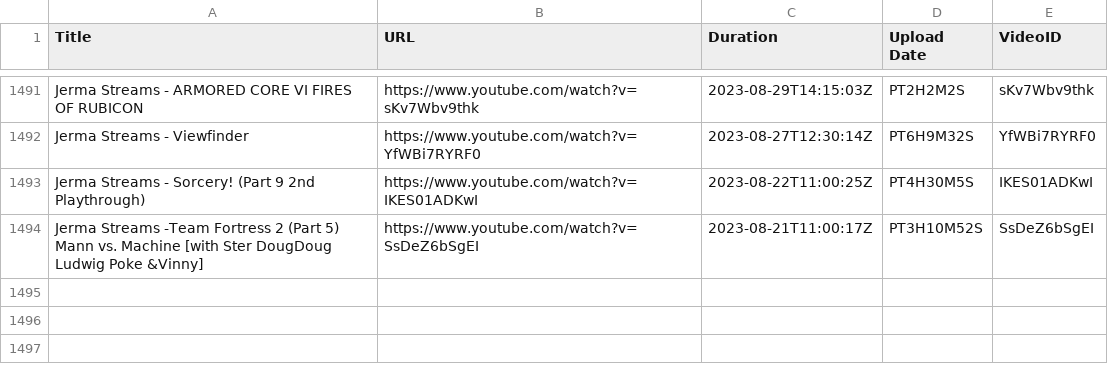
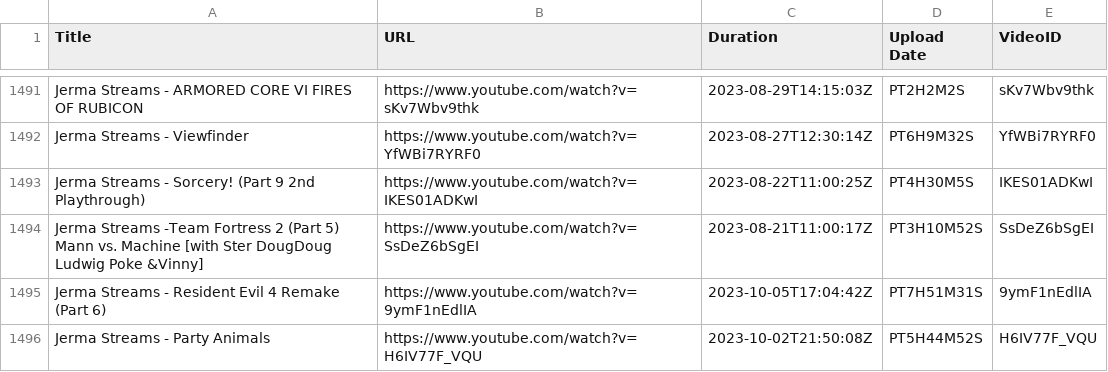
Before and after one commit to BEF-BEF/Jerma, a CSV file: urlsAndDetails.csv, drawn as a sheet; only a part is shown, gaps mark what is left out; the diff names each change by its address in the sheet, - before the commit and + after, or states it on an @@ line.

Commit message:
Transcribed two streams

```diff
--- a/urlsAndDetails.csv
+++ b/urlsAndDetails.csv
+row 1495: Jerma Streams - Resident Evil 4 Remake (Part 6) | https://www.youtube.com/watch?v=9ymF1nEdlIA | 2023-10-05T17:04:42Z | PT7H51M31S | 9ymF1nEdlIA
+row 1496: Jerma Streams - Party Animals | https://www.youtube.com/watch?v=H6IV77F_VQU | 2023-10-02T21:50:08Z | PT5H44M52S | H6IV77F_VQU
```
Also changed, not shown: processed_streams.csv, 13 other files.
